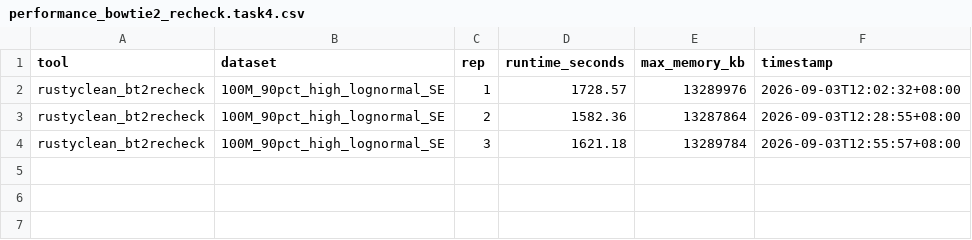
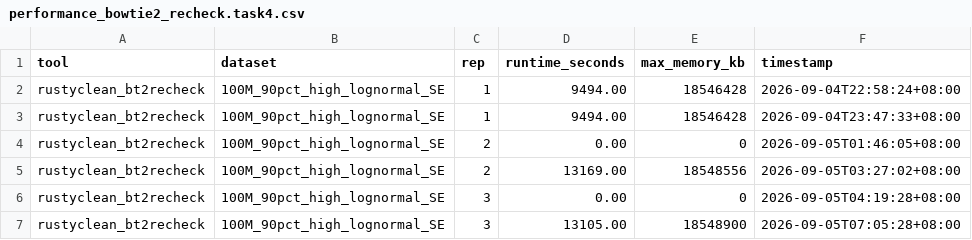
Before and after one commit to HuangShiLab/rustyclean-paper, a CSV file: runs/bowtie2_recheck_v2/metrics/performance_bowtie2_recheck.task4.csv, drawn as a sheet.

```diff
--- a/runs/bowtie2_recheck_v2/metrics/performance_bowtie2_recheck.task4.csv
+++ b/runs/bowtie2_recheck_v2/metrics/performance_bowtie2_recheck.task4.csv
@@ -1,4 +1,7 @@
 tool,dataset,rep,runtime_seconds,max_memory_kb,timestamp
-rustyclean_bt2recheck,100M_90pct_high_lognormal_SE,1,1728.57,13289976,2026-09-03T12:02:32+08:00
-rustyclean_bt2recheck,100M_90pct_high_lognormal_SE,2,1582.36,13287864,2026-09-03T12:28:55+08:00
-rustyclean_bt2recheck,100M_90pct_high_lognormal_SE,3,1621.18,13289784,2026-09-03T12:55:57+08:00
+rustyclean_bt2recheck,100M_90pct_high_lognormal_SE,1,9494.00,18546428,2026-09-04T22:58:24+08:00
+rustyclean_bt2recheck,100M_90pct_high_lognormal_SE,1,9494.00,18546428,2026-09-04T23:47:33+08:00
+rustyclean_bt2recheck,100M_90pct_high_lognormal_SE,2,0.00,0,2026-09-05T01:46:05+08:00
+rustyclean_bt2recheck,100M_90pct_high_lognormal_SE,2,13169.00,18548556,2026-09-05T03:27:02+08:00
+rustyclean_bt2recheck,100M_90pct_high_lognormal_SE,3,0.00,0,2026-09-05T04:19:28+08:00
+rustyclean_bt2recheck,100M_90pct_high_lognormal_SE,3,13105.00,18548900,2026-09-05T07:05:28+08:00
```
Also changed, not shown: runs/bowtie2_recheck_v2/metrics/performance_bowtie2_recheck.task2.csv, runs/k2_index_ablation/metrics/performance_k2_mixed.task4.csv, 30 other files.
